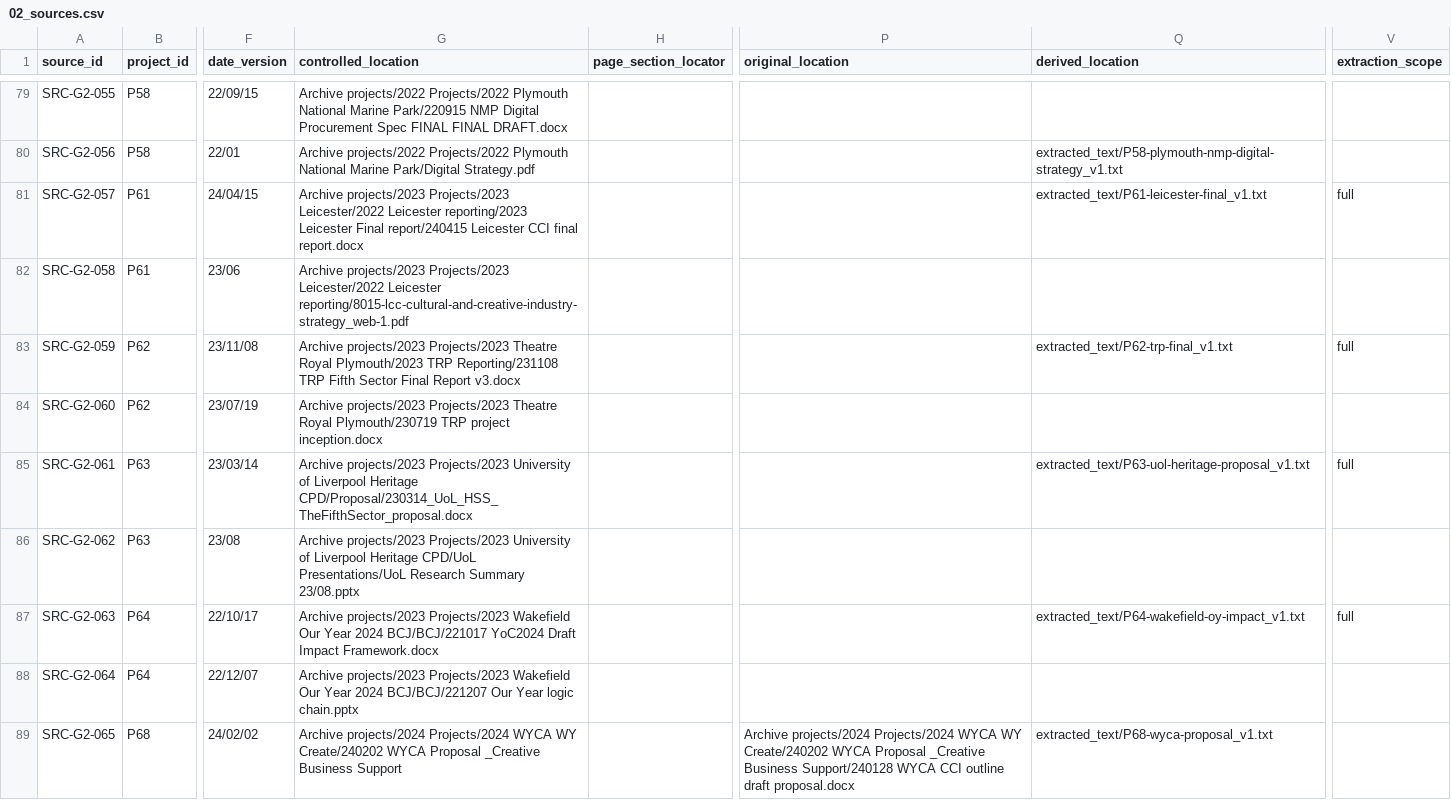
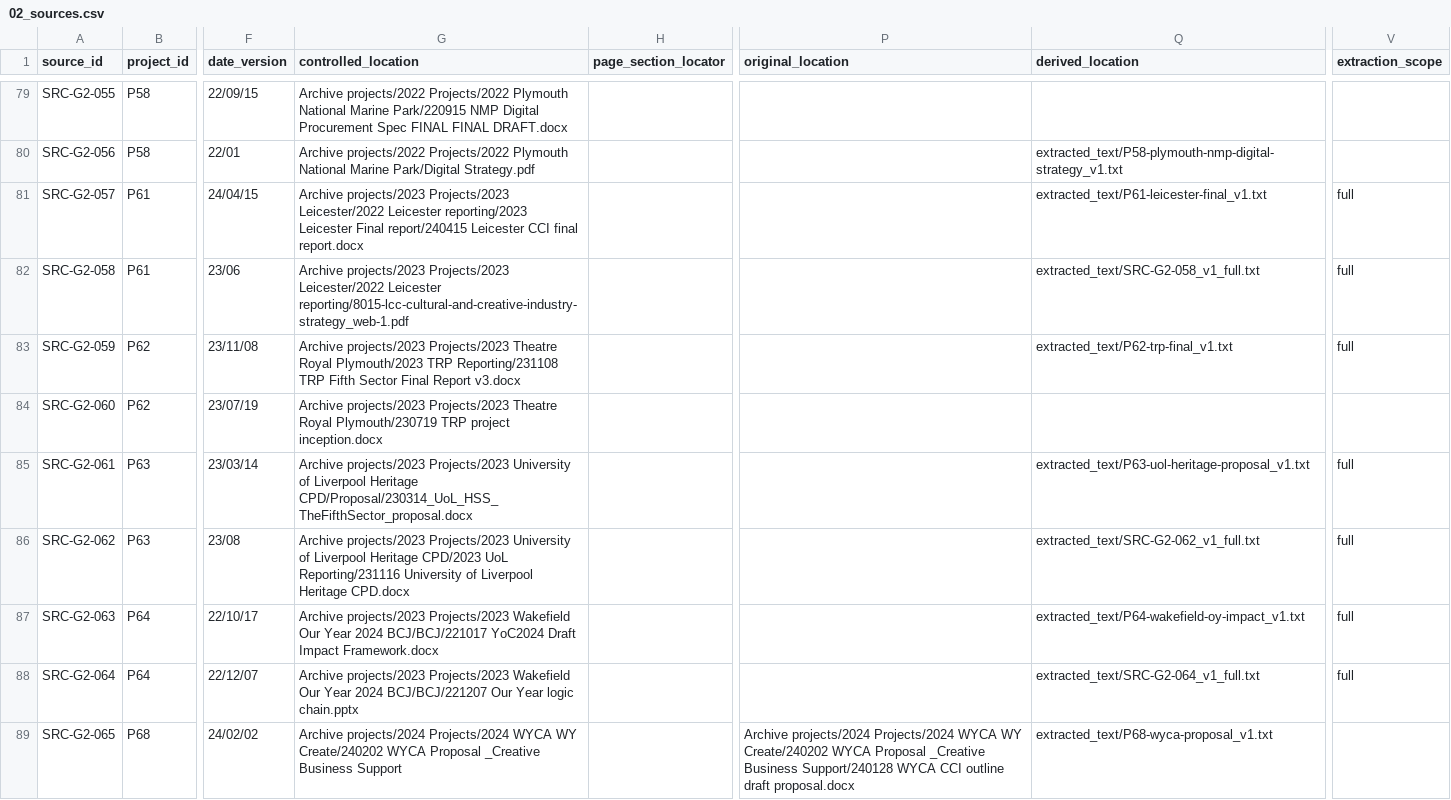
Before and after one commit to iainbe/ProjectClassifier, a CSV file: 02_sources.csv, drawn as a sheet; only a part is shown, gaps mark what is left out; the diff covers the shown part only; the diff names each change by its address in the sheet, - before the commit and + after, or states it on an @@ line.

```diff
--- a/02_sources.csv
+++ b/02_sources.csv
-Q82 (derived_location): (empty)
+Q82 (derived_location): extracted_text/SRC-G2-058_v1_full.txt
-V82 (extraction_scope): (empty)
+V82 (extraction_scope): full
-G86 (controlled_location): …Liverpool Heritage CPD/UoL Presentations/UoL Research Summary 23/08.pptx
+G86 (controlled_location): …Liverpool Heritage CPD/2023 UoL Reporting/231116 University of Liverpool Heritage CPD.docx
-Q86 (derived_location): (empty)
+Q86 (derived_location): extracted_text/SRC-G2-062_v1_full.txt
-V86 (extraction_scope): (empty)
+V86 (extraction_scope): full
-Q88 (derived_location): (empty)
+Q88 (derived_location): extracted_text/SRC-G2-064_v1_full.txt
-V88 (extraction_scope): (empty)
+V88 (extraction_scope): full
```
Also changed, not shown: 22 edited cells elsewhere in this file, 10_review_history.csv, 15 other files.
